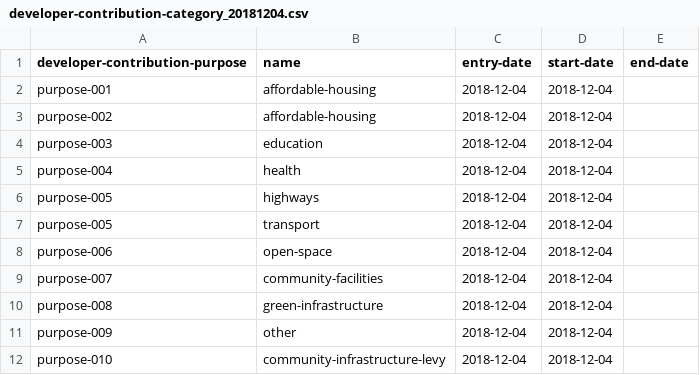
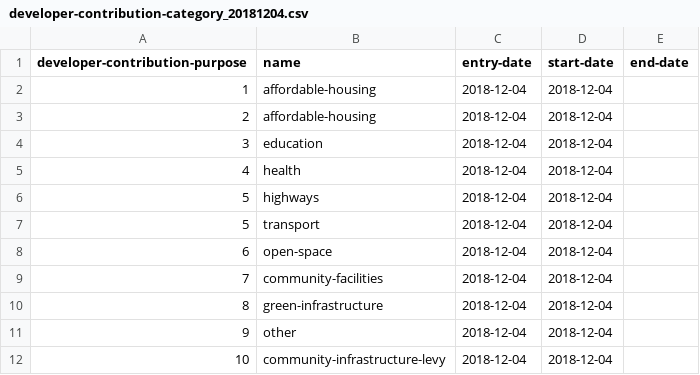
Before and after one commit to digital-land-attic/digital-land-collector, a CSV file: etc/developer-contributions/developer-contribution-category_20181204.csv, drawn as a sheet.

```diff
--- a/etc/developer-contributions/developer-contribution-category_20181204.csv
+++ b/etc/developer-contributions/developer-contribution-category_20181204.csv
@@ -1,12 +1,12 @@
 developer-contribution-purpose,name,entry-date,start-date,end-date
-purpose-001,affordable-housing,2018-12-04,2018-12-04,
-purpose-002,affordable-housing,2018-12-04,2018-12-04,
-purpose-003,education,2018-12-04,2018-12-04,
-purpose-004,health,2018-12-04,2018-12-04,
-purpose-005,highways,2018-12-04,2018-12-04,
-purpose-005,transport,2018-12-04,2018-12-04,
-purpose-006,open-space,2018-12-04,2018-12-04,
-purpose-007,community-facilities,2018-12-04,2018-12-04,
-purpose-008,green-infrastructure,2018-12-04,2018-12-04,
-purpose-009,other,2018-12-04,2018-12-04,
-purpose-010,community-infrastructure-levy,2018-12-04,2018-12-04,
+1,affordable-housing,2018-12-04,2018-12-04,
+2,affordable-housing,2018-12-04,2018-12-04,
+3,education,2018-12-04,2018-12-04,
+4,health,2018-12-04,2018-12-04,
+5,highways,2018-12-04,2018-12-04,
+5,transport,2018-12-04,2018-12-04,
+6,open-space,2018-12-04,2018-12-04,
+7,community-facilities,2018-12-04,2018-12-04,
+8,green-infrastructure,2018-12-04,2018-12-04,
+9,other,2018-12-04,2018-12-04,
+10,community-infrastructure-levy,2018-12-04,2018-12-04,
```
Also changed, not shown: etc/developer-contributions/developer-agreement-contribution_20181204.csv, etc/developer-contributions/developer-agreement-transaction_20181204.csv, 3 other files.
